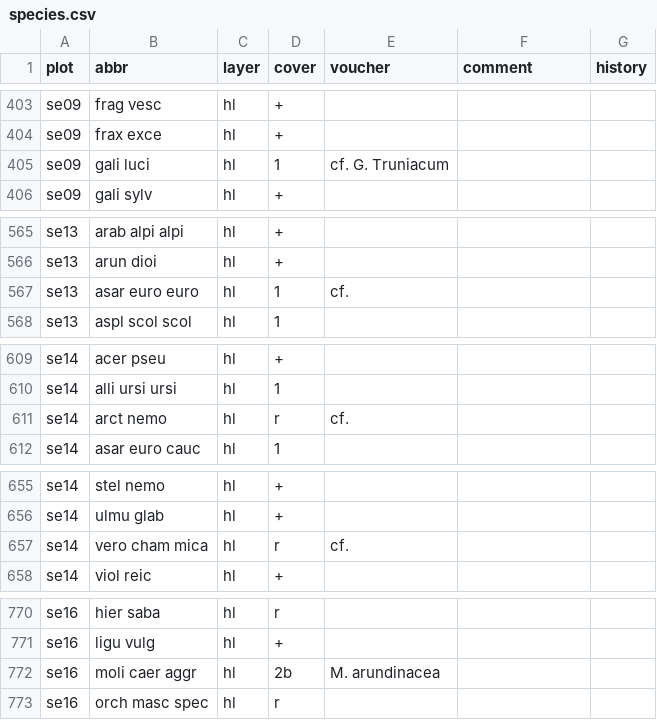
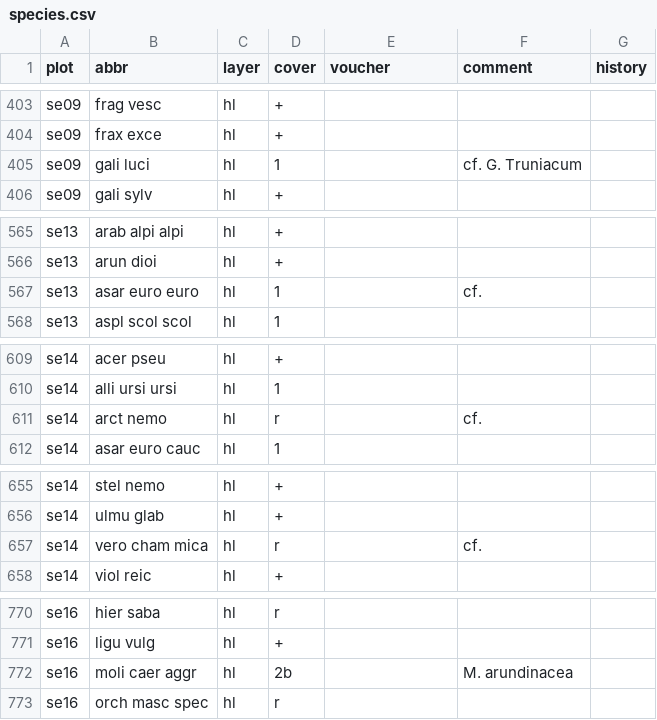
Before and after one commit to kardinal-eros/vegsoup-data, a CSV file: steyr und ennstal dta/species.csv, drawn as a sheet; only a part is shown, gaps mark what is left out; the diff covers the shown part only.

Commit message:
added voucher

```diff
--- a/steyr und ennstal dta/species.csv
+++ b/steyr und ennstal dta/species.csv
@@ -404,3 +404,3 @@ se09,frag vesc,hl,+,,,
 se09,frax exce,hl,+,,,
-se09,gali luci,hl,1,cf. G. Truniacum,,
+se09,gali luci,hl,1,,cf. G. Truniacum,
 se09,gali sylv,hl,+,,,
@@ -566,3 +566,3 @@ se13,arab alpi alpi,hl,+,,,
 se13,arun dioi,hl,+,,,
-se13,asar euro euro,hl,1,cf.,,
+se13,asar euro euro,hl,1,,cf.,
 se13,aspl scol scol,hl,1,,,
@@ -610,3 +610,3 @@ se14,acer pseu,hl,+,,,
 se14,alli ursi ursi,hl,1,,,
-se14,arct nemo,hl,r,cf.,,
+se14,arct nemo,hl,r,,cf.,
 se14,asar euro cauc,hl,1,,,
@@ -656,3 +656,3 @@ se14,stel nemo,hl,+,,,
 se14,ulmu glab,hl,+,,,
-se14,vero cham mica,hl,r,cf.,,
+se14,vero cham mica,hl,r,,cf.,
 se14,viol reic,hl,+,,,
@@ -771,3 +771,3 @@ se16,hier saba,hl,r,,,
 se16,ligu vulg,hl,+,,,
-se16,moli caer aggr,hl,2b,M. arundinacea,,
+se16,moli caer aggr,hl,2b,,M. arundinacea,
 se16,orch masc spec,hl,r,,,
```
Also changed, not shown: 55 edited cells elsewhere in this file, 2 other files.
